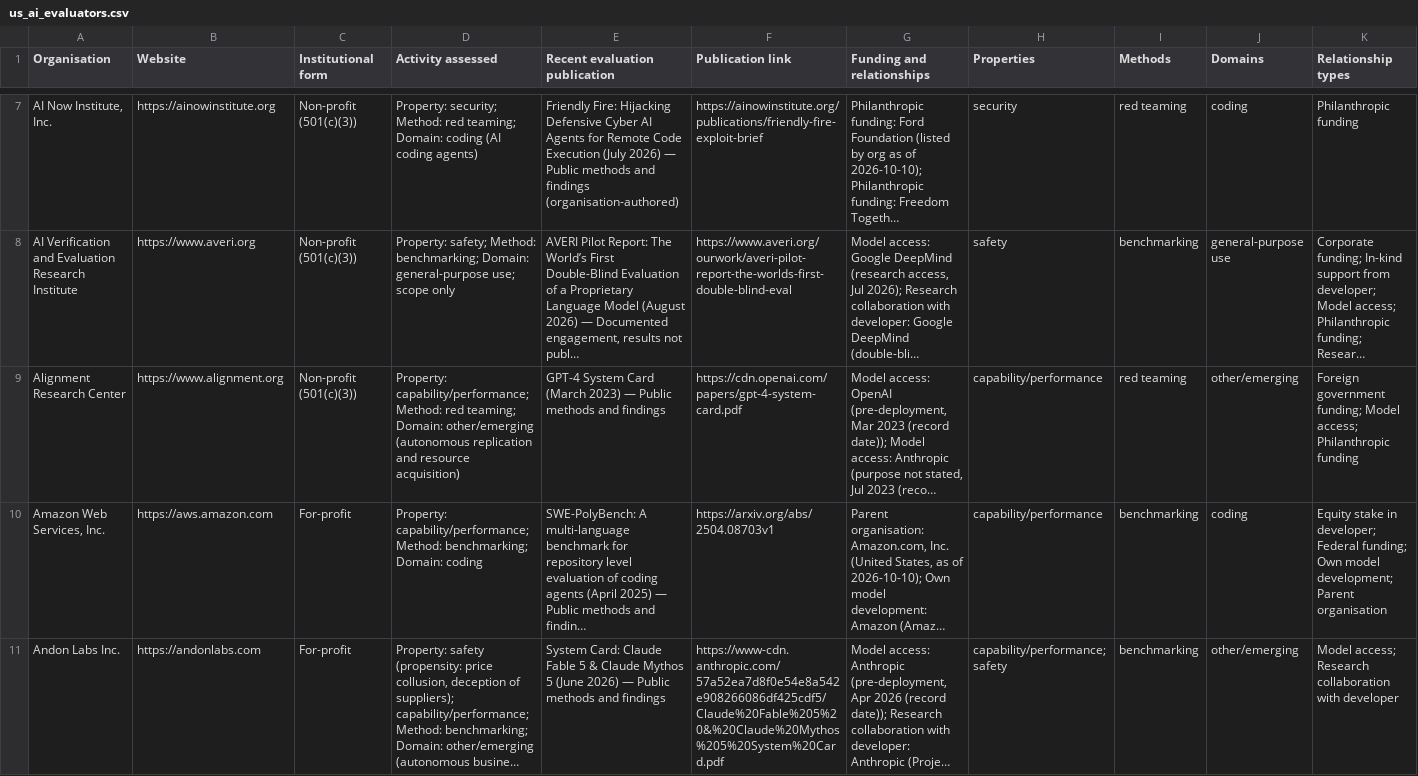
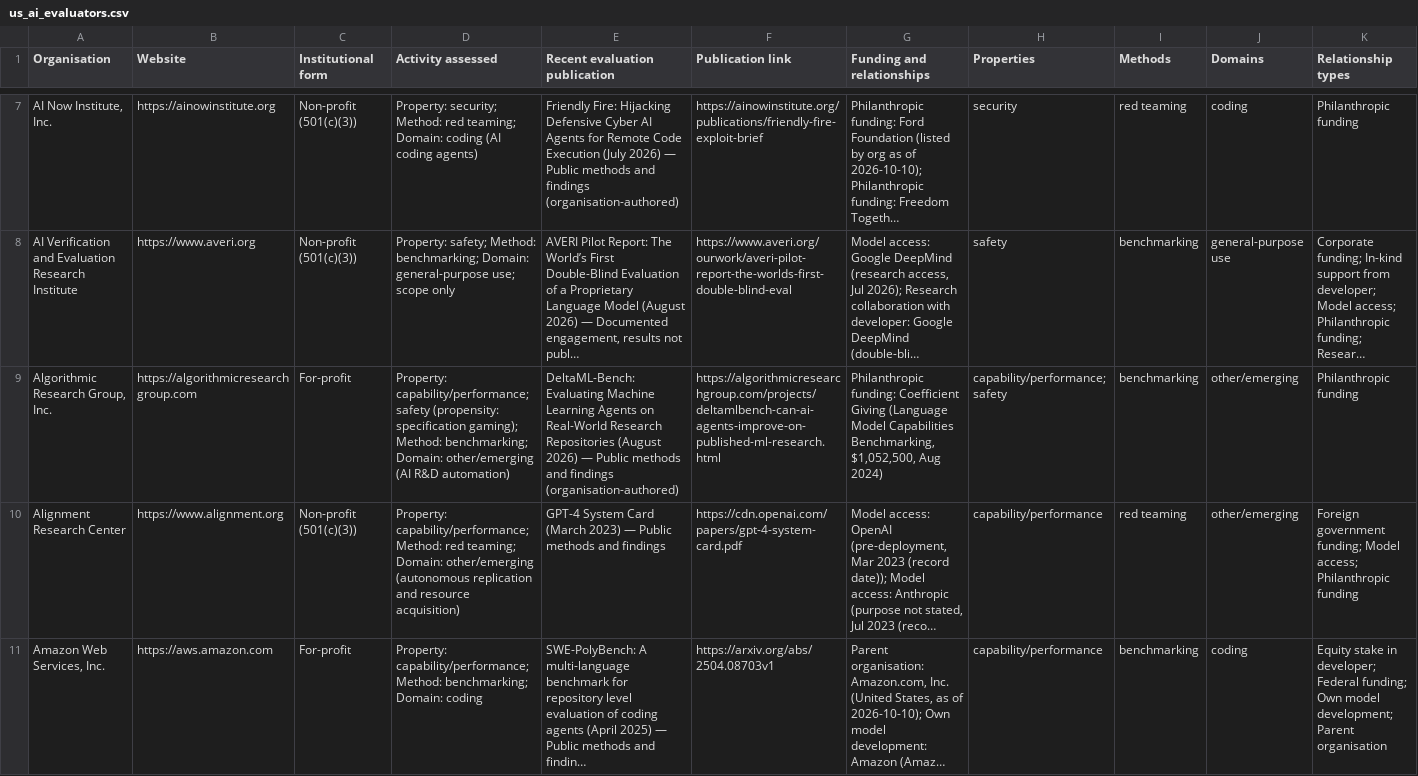
Before and after one commit to KUNALSINGH9373/us-ai-evaluators, a CSV file: us_ai_evaluators.csv, drawn as a sheet; only a part is shown, gaps mark what is left out; the shorter side is filled out with more unchanged rows; long unchanged cells end in …; rows hold the shown columns only; the diff covers the shown part only; the diff names each change by its address in the sheet, - before the commit and + after, or states it on an @@ line.

```diff
--- a/us_ai_evaluators.csv
+++ b/us_ai_evaluators.csv
+row 9: Algorithmic Research Group, Inc. | https://algorithmicresearchgroup.com | For-profit | Property: capability/performance; safety (propensity: specification gaming); Method: benchmarking; Domain: other/emerging (AI R&D automation) | DeltaML-Bench: Evaluating Machine Learning Agents on Real-World Research Repositories (August 2026) — Public methods and findings (organisation-authored) | https://algorithmicresearchgroup.com/projects/deltamlbench-can-ai-agents-improve-on-published-ml-research.html | Philanthropic funding: Coefficient Giving (Language Model Capabilities Benchmarking, $1,052,500, Aug 2024) | capability/performance; safety | benchmarking | other/emerging | Philanthropic funding
```
Also changed, not shown: 2 added rows elsewhere in this file, 1 other file.
